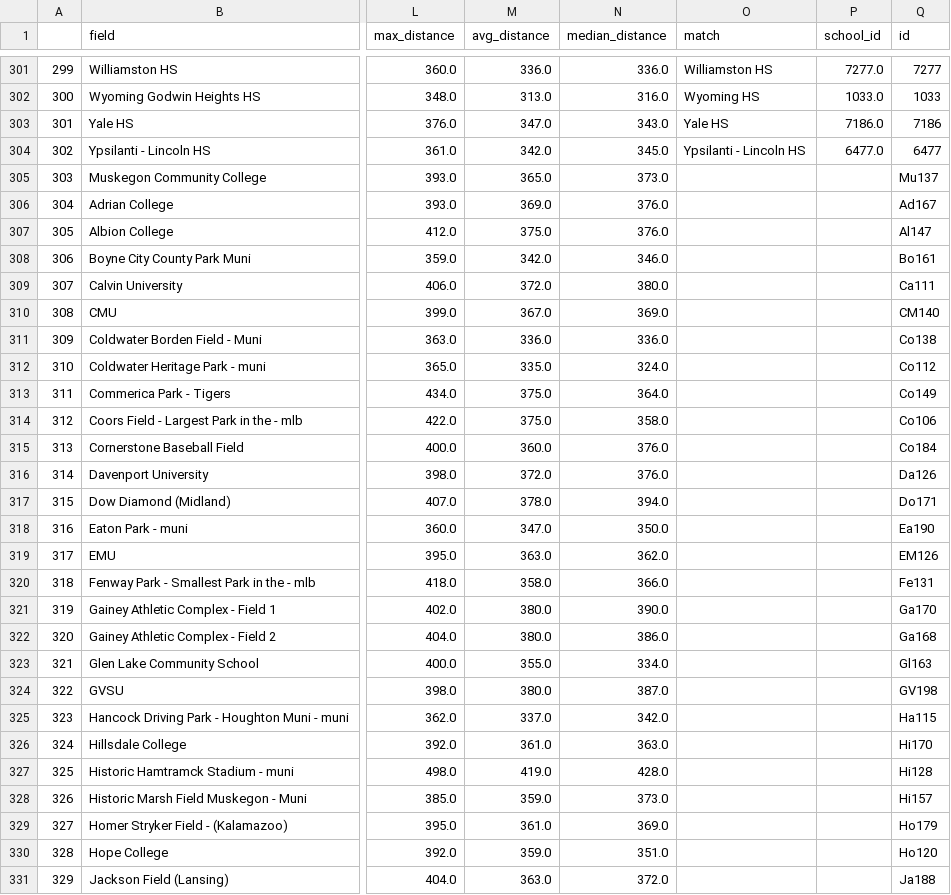
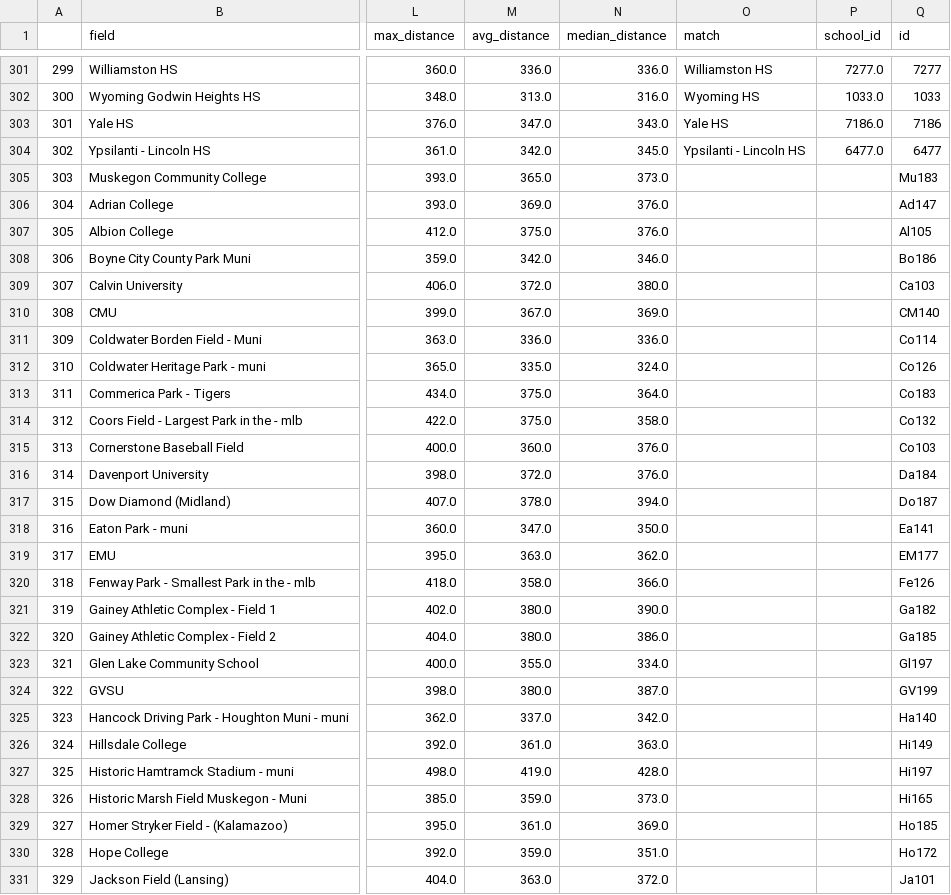
Before and after one commit to JSmith1826/BB_parks, a CSV file: data/viz/viz_book.csv, drawn as a sheet; only a part is shown, gaps mark what is left out; the diff covers the shown part only; the diff names each change by its address in the sheet, - before the commit and + after, or states it on an @@ line.

```diff
--- a/data/viz/viz_book.csv
+++ b/data/viz/viz_book.csv
-Q305 (id): Mu137
+Q305 (id): Mu183
-Q306 (id): Ad167
+Q306 (id): Ad147
-Q307 (id): Al147
+Q307 (id): Al105
-Q308 (id): Bo161
+Q308 (id): Bo186
-Q309 (id): Ca111
+Q309 (id): Ca103
-Q311 (id): Co138
+Q311 (id): Co114
-Q312 (id): Co112
+Q312 (id): Co126
-Q313 (id): Co149
+Q313 (id): Co183
-Q314 (id): Co106
+Q314 (id): Co132
-Q315 (id): Co184
+Q315 (id): Co103
-Q316 (id): Da126
+Q316 (id): Da184
-Q317 (id): Do171
+Q317 (id): Do187
-Q318 (id): Ea190
+Q318 (id): Ea141
-Q319 (id): EM126
+Q319 (id): EM177
-Q320 (id): Fe131
+Q320 (id): Fe126
-Q321 (id): Ga170
+Q321 (id): Ga182
-Q322 (id): Ga168
+Q322 (id): Ga185
-Q323 (id): Gl163
+Q323 (id): Gl197
-Q324 (id): GV198
+Q324 (id): GV199
-Q325 (id): Ha115
+Q325 (id): Ha140
-Q326 (id): Hi170
+Q326 (id): Hi149
-Q327 (id): Hi128
+Q327 (id): Hi197
-Q328 (id): Hi157
+Q328 (id): Hi165
-Q329 (id): Ho179
+Q329 (id): Ho185
-Q330 (id): Ho120
+Q330 (id): Ho172
-Q331 (id): Ja188
+Q331 (id): Ja101
```
Also changed, not shown: 59 edited cells elsewhere in this file, data/school_info/fields_to_plot_MANUAL CHECKLIST WITH SOME NOTES_2022-12-29.csv, data/school_info/parameters_MESSY_manual update.csv, 15 other files.
